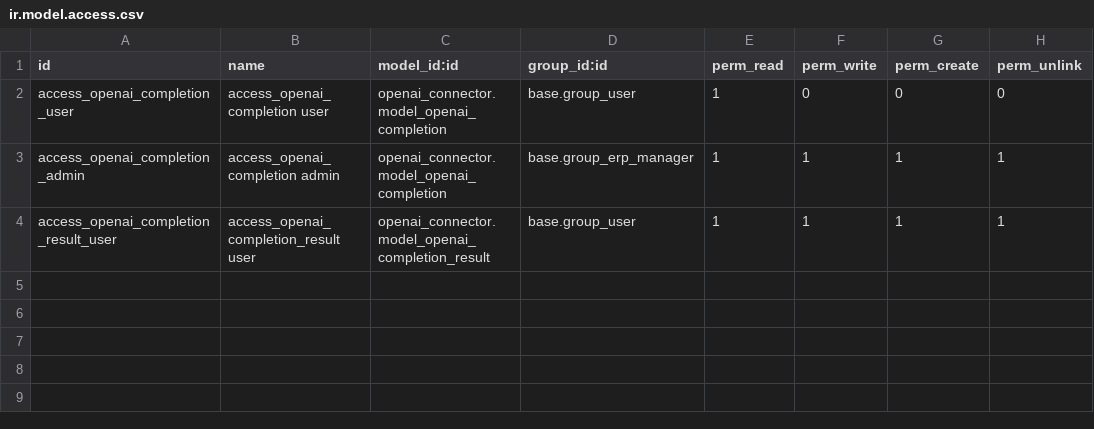
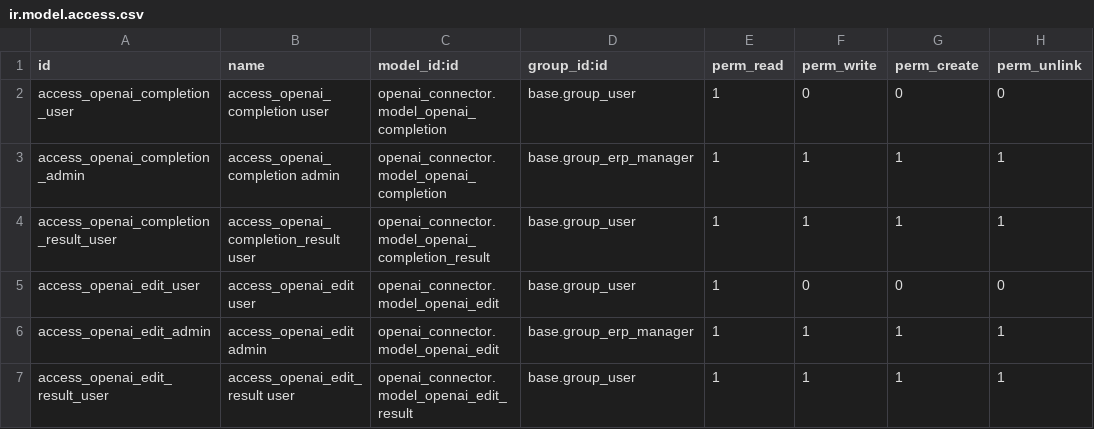
Before and after one commit to myrrkel/odoo-openai, a CSV file: openai_connector/security/ir.model.access.csv, drawn as a sheet; the diff names each change by its address in the sheet, - before the commit and + after, or states it on an @@ line.

Commit message:
[IMP] Add result mixin and openAI Edit

```diff
--- a/openai_connector/security/ir.model.access.csv
+++ b/openai_connector/security/ir.model.access.csv
+row 5: access_openai_edit_user | access_openai_edit user | openai_connector.model_openai_edit | base.group_user | 1 | 0 | 0 | 0
+row 6: access_openai_edit_admin | access_openai_edit admin | openai_connector.model_openai_edit | base.group_erp_manager | 1 | 1 | 1 | 1
+row 7: access_openai_edit_result_user | access_openai_edit_result user | openai_connector.model_openai_edit_result | base.group_user | 1 | 1 | 1 | 1
```
Also changed, not shown: 9 other files.
